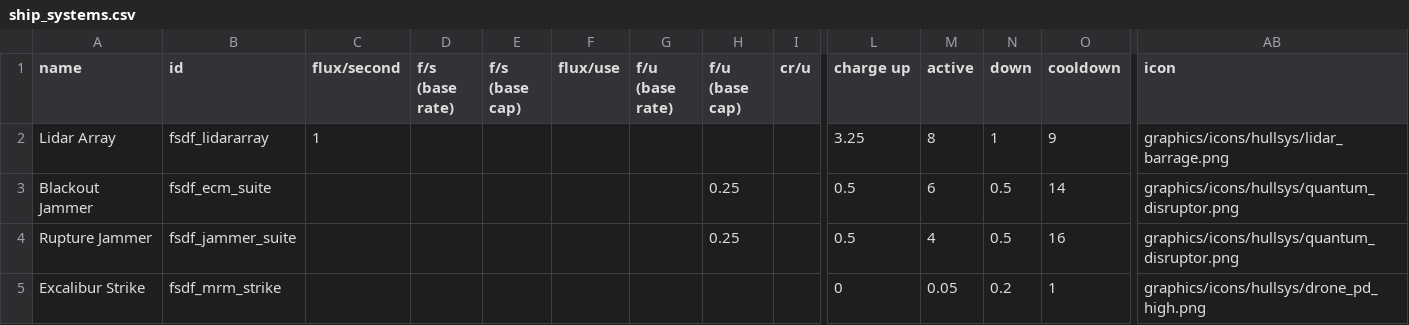
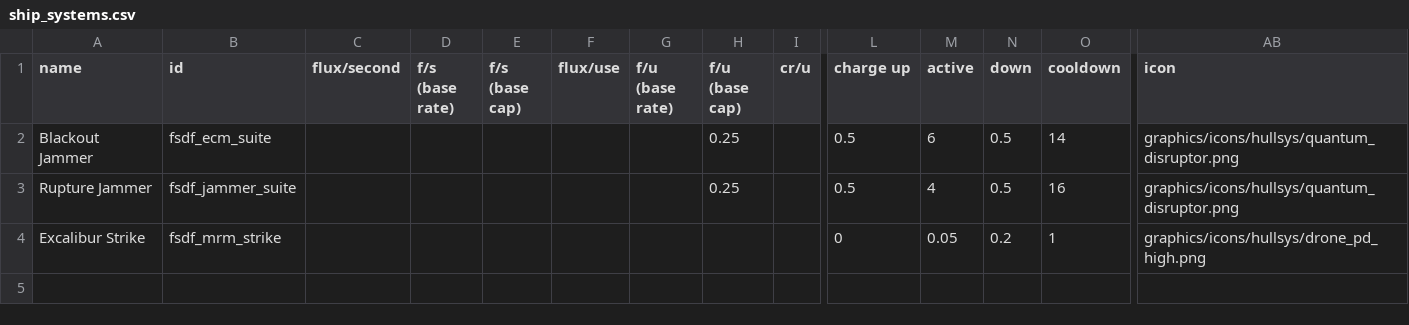
Before and after one commit to Levianeer/Draconis-Fleet, a CSV file: data/shipsystems/ship_systems.csv, drawn as a sheet; only a part is shown, gaps mark what is left out; rows hold the shown columns only; the diff names each change by its address in the sheet, - before the commit and + after, or states it on an @@ line.

```diff
--- a/data/shipsystems/ship_systems.csv
+++ b/data/shipsystems/ship_systems.csv
-row 2: Lidar Array | fsdf_lidararray | 1 |  |  |  |  |  |  | 3.25 | 8 | 1 | 9 | graphics/icons/hullsys/lidar_barrage.png
```
Also changed, not shown: data/hulls/ship_data.csv, data/strings/descriptions.csv, 36 other files.
